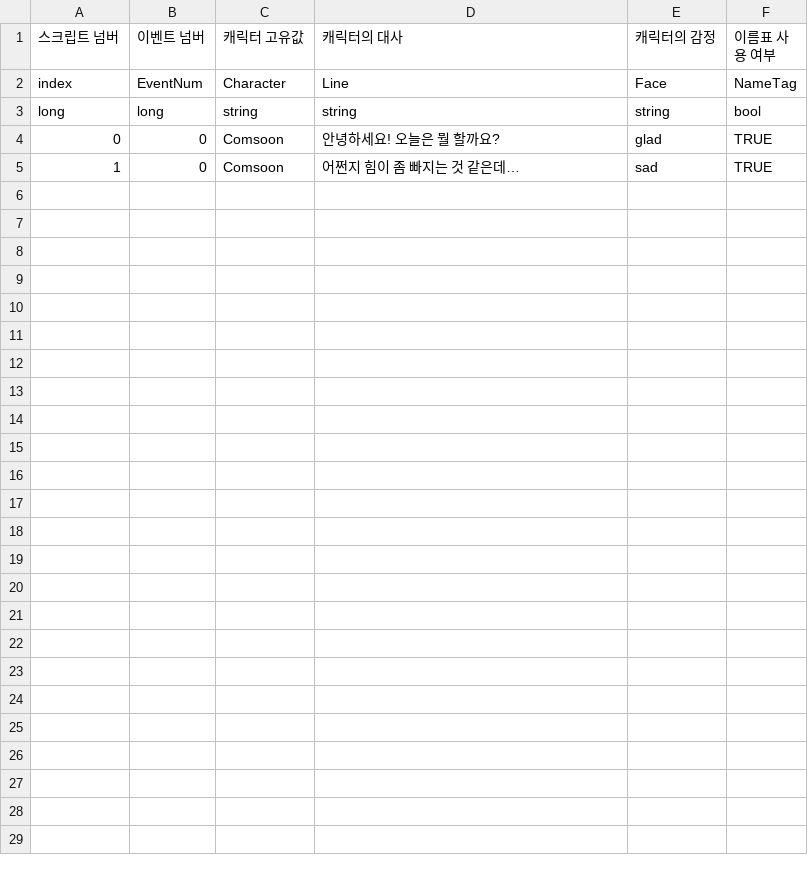
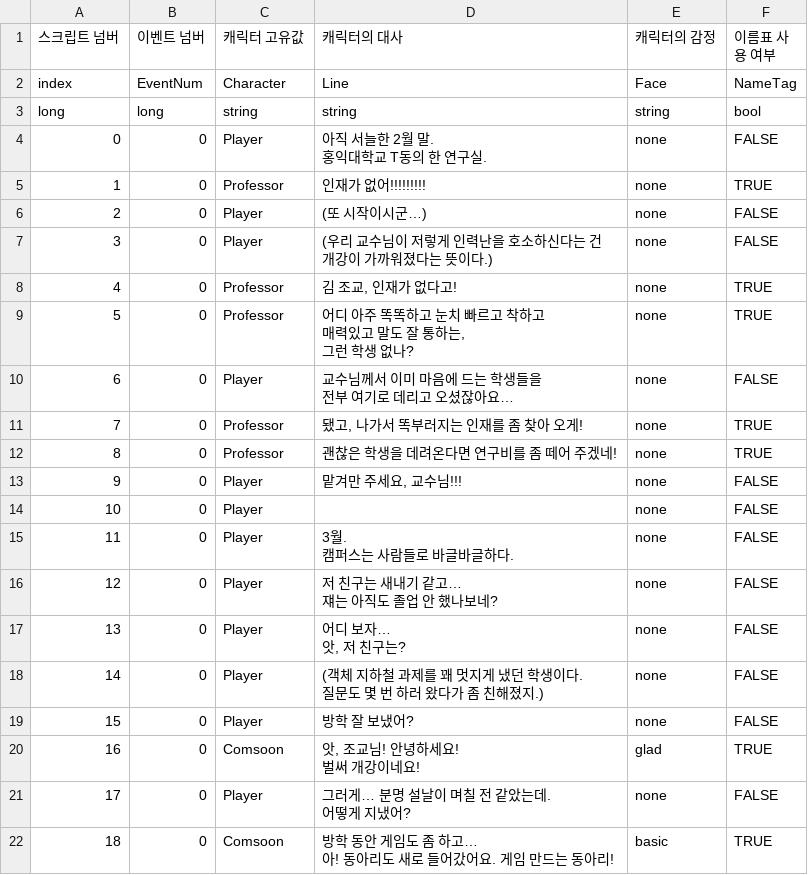
Before and after one commit to szxooliz/RaisingStudent2, a CSV file: Assets/Resources/CSV/EventScript.csv, drawn as a sheet; only a part is shown; the diff covers the shown part only.

```diff
--- a/Assets/Resources/CSV/EventScript.csv
+++ b/Assets/Resources/CSV/EventScript.csv
@@ -4,2 +4,31 @@ long,long,string,string,string,bool,
-0,0,Comsoon,안녕하세요! 오늘은 뭘 할까요?,glad,TRUE,
-1,0,Comsoon,어쩐지 힘이 좀 빠지는 것 같은데…,sad,TRUE,
+0,0,Player,"아직 서늘한 2월 말.
+홍익대학교 T동의 한 연구실.",none,FALSE,,,,,,,,,,,,,,,,,,,,,
+1,0,Professor,인재가 없어!!!!!!!!!,none,TRUE,,,,,,,,,,,,,,,,,,,,,
+2,0,Player,(또 시작이시군…),none,FALSE,,,,,,,,,,,,,,,,,,,,,
+3,0,Player,"(우리 교수님이 저렇게 인력난을 호소하신다는 건
+개강이 가까워졌다는 뜻이다.)",none,FALSE,,,,,,,,,,,,,,,,,,,,,
+4,0,Professor,"김 조교, 인재가 없다고!",none,TRUE,,,,,,,,,,,,,,,,,,,,,
+5,0,Professor,"어디 아주 똑똑하고 눈치 빠르고 착하고
+매력있고 말도 잘 통하는,
+그런 학생 없나?",none,TRUE,,,,,,,,,,,,,,,,,,,,,
+6,0,Player,"교수님께서 이미 마음에 드는 학생들을
+전부 여기로 데리고 오셨잖아요…",none,FALSE,,,,,,,,,,,,,,,,,,,,,
+7,0,Professor,"됐고, 나가서 똑부러지는 인재를 좀 찾아 오게!",none,TRUE,,,,,,,,,,,,,,,,,,,,,
+8,0,Professor,괜찮은 학생을 데려온다면 연구비를 좀 떼어 주겠네!,none,TRUE,,,,,,,,,,,,,,,,,,,,,
+9,0,Player,"맡겨만 주세요, 교수님!!!",none,FALSE,,,,,,,,,,,,,,,,,,,,,
+10,0,Player,,none,FALSE,,,,,,,,,,,,,,,,,,,,,
+11,0,Player,"3월.
+캠퍼스는 사람들로 바글바글하다.",none,FALSE,,,,,,,,,,,,,,,,,,,,,
+12,0,Player,"저 친구는 새내기 같고…
+쟤는 아직도 졸업 안 했나보네?",none,FALSE,,,,,,,,,,,,,,,,,,,,,
+13,0,Player,"어디 보자…
+앗, 저 친구는?",none,FALSE,,,,,,,,,,,,,,,,,,,,,
+14,0,Player,"(객체 지하철 과제를 꽤 멋지게 냈던 학생이다.
+질문도 몇 번 하러 왔다가 좀 친해졌지.)",none,FALSE,,,,,,,,,,,,,,,,,,,,,
+15,0,Player,방학 잘 보냈어?,none,FALSE,,,,,,,,,,,,,,,,,,,,,
+16,0,Comsoon,"앗, 조교님! 안녕하세요!
+벌써 개강이네요!",glad,TRUE,,,,,,,,,,,,,,,,,,,,,
+17,0,Player,"그러게… 분명 설날이 며칠 전 같았는데.
+어떻게 지냈어?",none,FALSE,,,,,,,,,,,,,,,,,,,,,
+18,0,Comsoon,"방학 동안 게임도 좀 하고…
+아! 동아리도 새로 들어갔어요. 게임 만드는 동아리!",basic,TRUE,,,,,,,,,,,,,,,,,,,,,
```
Also changed, not shown: 12 added rows elsewhere in this file, Assets/Resources/CSV/CharacterFace.csv, Assets/Resources/CSV/Script.csv, 25 other files.
